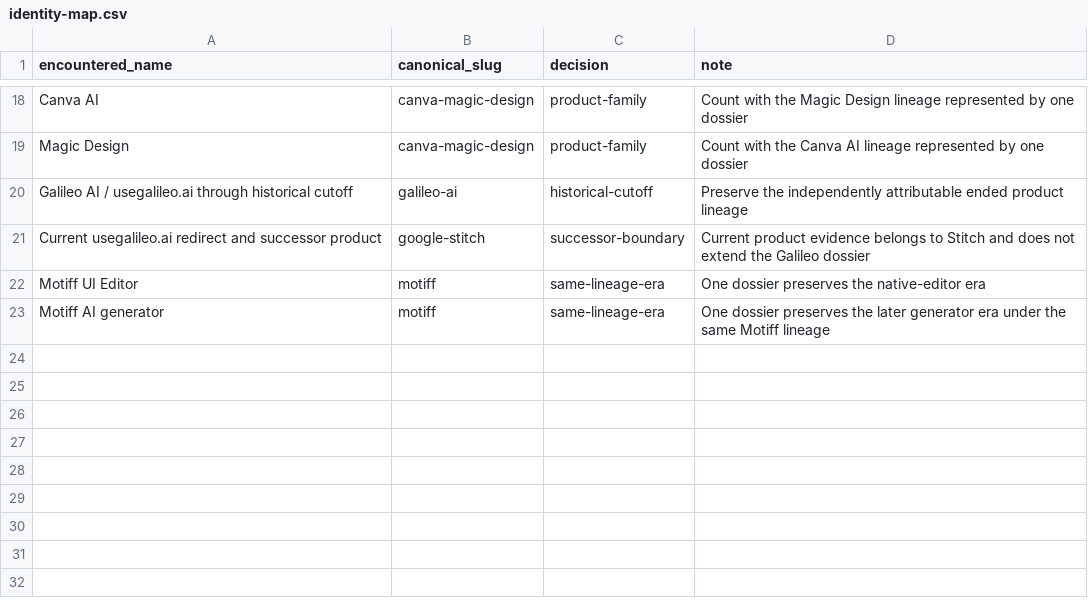
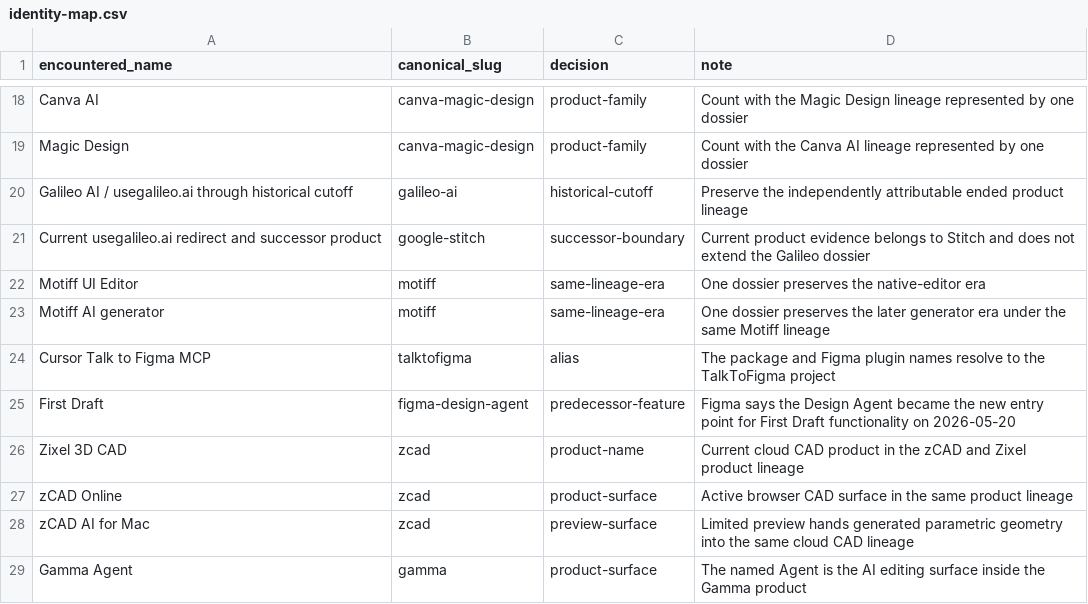
Before and after one commit to cc1024201/ai-native-design-landscape, a CSV file: data/identity-map.csv, drawn as a sheet; only a part is shown, gaps mark what is left out.

```diff
--- a/data/identity-map.csv
+++ b/data/identity-map.csv
@@ -23 +23,7 @@ Motiff UI Editor,motiff,same-lineage-era,One dossier preserves the native-editor
 Motiff AI generator,motiff,same-lineage-era,One dossier preserves the later generator era under the same Motiff lineage
+Cursor Talk to Figma MCP,talktofigma,alias,The package and Figma plugin names resolve to the TalkToFigma project
+First Draft,figma-design-agent,predecessor-feature,Figma says the Design Agent became the new entry point for First Draft functionality on 2026-05-20
+Zixel 3D CAD,zcad,product-name,Current cloud CAD product in the zCAD and Zixel product lineage
+zCAD Online,zcad,product-surface,Active browser CAD surface in the same product lineage
+zCAD AI for Mac,zcad,preview-surface,Limited preview hands generated parametric geometry into the same cloud CAD lineage
+Gamma Agent,gamma,product-surface,The named Agent is the AI editing surface inside the Gamma product
```
Also changed, not shown: data/census.csv, data/organizations.csv, 16 other files.
